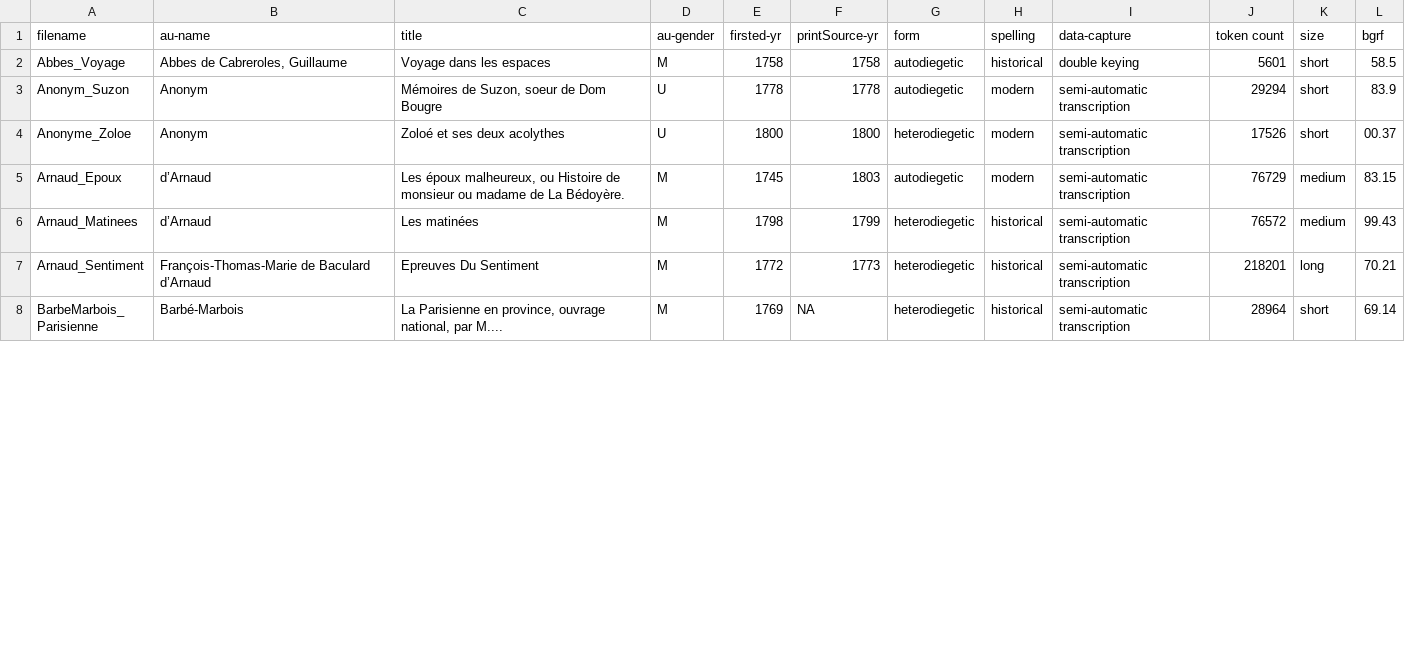
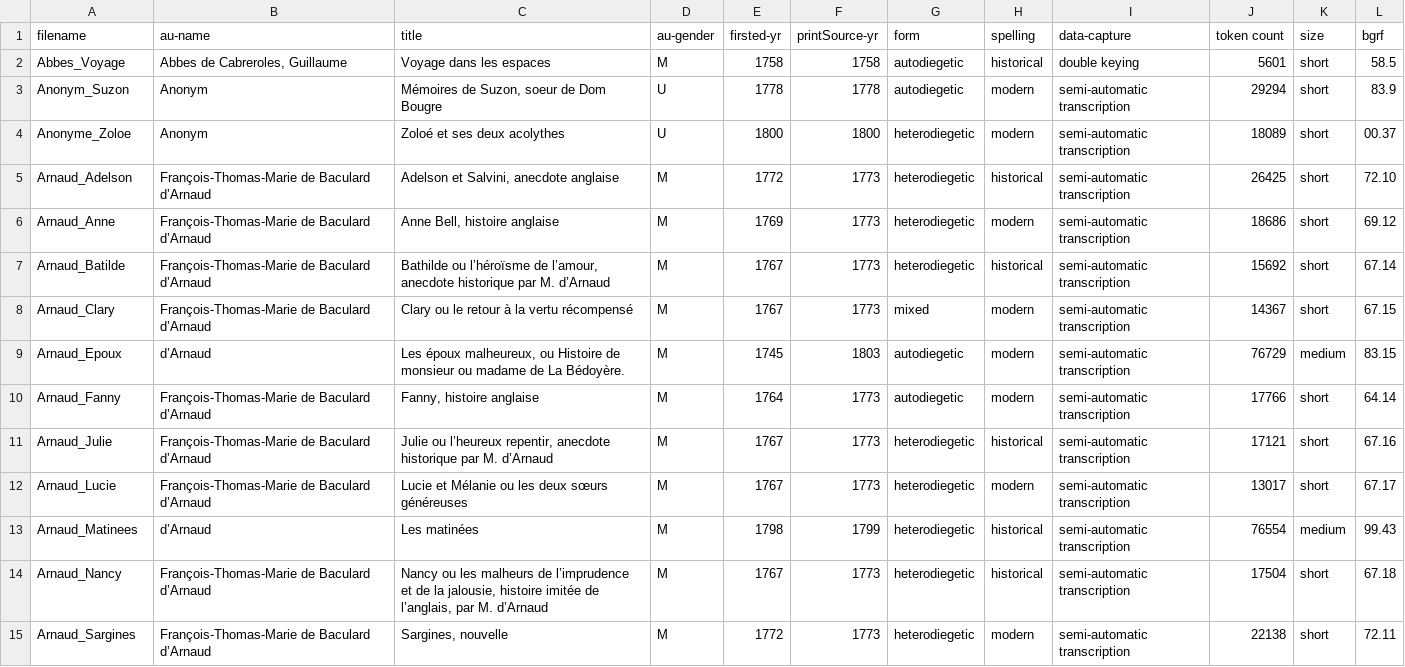
Before and after one commit to MiMoText/roman18, a TSV file: XML-TEI/xml-tei_metadata.tsv, drawn as a sheet; only a part is shown; the shorter side is filled out with more unchanged rows; the diff covers the shown part only.

Commit message:
updated metadata table

```diff
--- a/XML-TEI/xml-tei_metadata.tsv
+++ b/XML-TEI/xml-tei_metadata.tsv
@@ -3,5 +3,13 @@ Abbes_Voyage	Abbes de Cabreroles, Guillaume	Voyage dans les espaces	M	1758	1758
 Anonym_Suzon	Anonym	Mémoires de Suzon, soeur de Dom Bougre	U	1778	1778	autodiegetic	modern	semi-automatic transcription	29294	short	83.9
-Anonyme_Zoloe	Anonym	Zoloé et ses deux acolythes	U	1800	1800	heterodiegetic	modern	semi-automatic transcription	17526	short	00.37
+Anonyme_Zoloe	Anonym	Zoloé et ses deux acolythes	U	1800	1800	heterodiegetic	modern	semi-automatic transcription	18089	short	00.37
+Arnaud_Adelson	François-Thomas-Marie de Baculard d’Arnaud	Adelson et Salvini, anecdote anglaise	M	1772	1773	heterodiegetic	historical	semi-automatic transcription	26425	short	72.10
+Arnaud_Anne	François-Thomas-Marie de Baculard d’Arnaud	Anne Bell, histoire anglaise	M	1769	1773	heterodiegetic	modern	semi-automatic transcription	18686	short	69.12
+Arnaud_Batilde	François-Thomas-Marie de Baculard d’Arnaud	Bathilde ou l’héroïsme de l’amour, anecdote historique par M. d’Arnaud	M	1767	1773	heterodiegetic	historical	semi-automatic transcription	15692	short	67.14
+Arnaud_Clary	François-Thomas-Marie de Baculard d’Arnaud	Clary ou le retour à la vertu récompensé	M	1767	1773	mixed	modern	semi-automatic transcription	14367	short	67.15
 Arnaud_Epoux	d’Arnaud	Les époux malheureux, ou Histoire de monsieur ou madame de La          Bédoyère.	M	1745	1803	autodiegetic	modern	semi-automatic transcription	76729	medium	83.15
-Arnaud_Matinees	d’Arnaud	Les matinées	M	1798	1799	heterodiegetic	historical	semi-automatic transcription	76572	medium	99.43
-Arnaud_Sentiment	François-Thomas-Marie de Baculard d’Arnaud	Epreuves Du Sentiment	M	1772	1773	heterodiegetic	historical	semi-automatic transcription	218201	long	70.21
+Arnaud_Fanny	François-Thomas-Marie de Baculard d’Arnaud	Fanny, histoire anglaise	M	1764	1773	autodiegetic	modern	semi-automatic transcription	17766	short	64.14
+Arnaud_Julie	François-Thomas-Marie de Baculard d’Arnaud	Julie ou l’heureux repentir, anecdote historique par M. d’Arnaud	M	1767	1773	heterodiegetic	historical	semi-automatic transcription	17121	short	67.16
+Arnaud_Lucie	François-Thomas-Marie de Baculard d’Arnaud	Lucie et Mélanie ou les deux sœurs généreuses	M	1767	1773	heterodiegetic	modern	semi-automatic transcription	13017	short	67.17
+Arnaud_Matinees	d’Arnaud	Les matinées	M	1798	1799	heterodiegetic	historical	semi-automatic transcription	76554	medium	99.43
+Arnaud_Nancy	François-Thomas-Marie de Baculard d’Arnaud	Nancy ou les malheurs de l’imprudence et de la jalousie, histoire imitée de l’anglais, par M. d’Arnaud	M	1767	1773	heterodiegetic	historical	semi-automatic transcription	17504	short	67.18
+Arnaud_Sargines	François-Thomas-Marie de Baculard d’Arnaud	Sargines, nouvelle	M	1772	1773	heterodiegetic	modern	semi-automatic transcription	22138	short	72.11
```
Also changed, not shown: 3 added rows and 5 edited cells elsewhere in this file, 14 other files.
